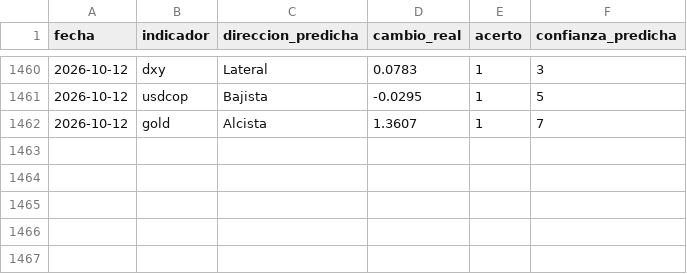
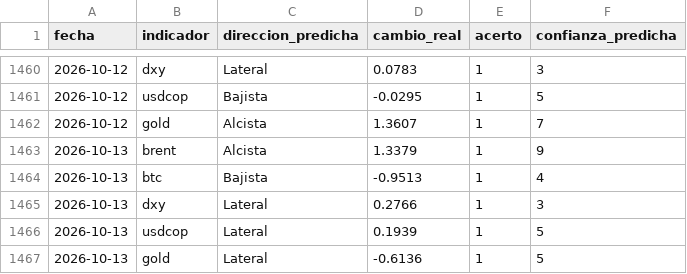
Before and after one commit to juanjo-geo/financial-agent, a CSV file: data/signals/evaluation_log.csv, drawn as a sheet; only a part is shown, gaps mark what is left out; the diff names each change by its address in the sheet, - before the commit and + after, or states it on an @@ line.

```diff
--- a/data/signals/evaluation_log.csv
+++ b/data/signals/evaluation_log.csv
+row 1463: 2026-10-13 | brent | Alcista | 1.3379 | 1 | 9
+row 1464: 2026-10-13 | btc | Bajista | -0.9513 | 1 | 4
+row 1465: 2026-10-13 | dxy | Lateral | 0.2766 | 1 | 3
+row 1466: 2026-10-13 | usdcop | Lateral | 0.1939 | 1 | 5
+row 1467: 2026-10-13 | gold | Lateral | -0.6136 | 1 | 5
```
Also changed, not shown: data/historical/feargreed_history.csv, data/processed/latest_snapshot.csv, 25 other files.
